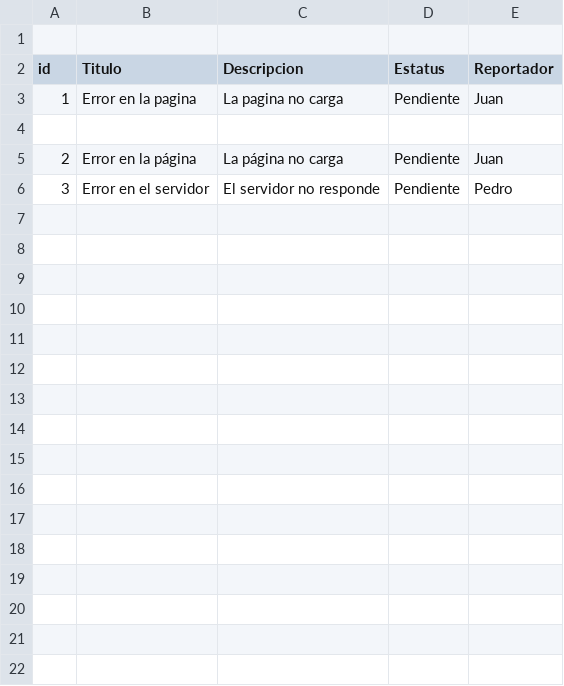
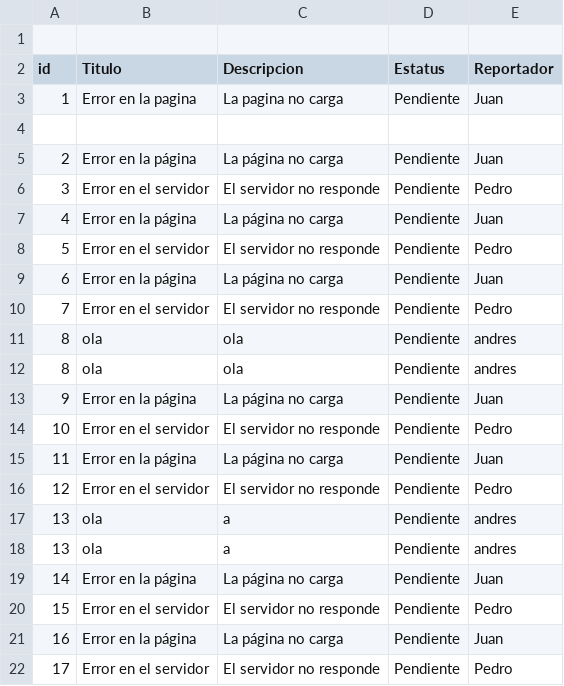
Before and after one commit to jmartinezgr/Mantis-Manager, a CSV file: src/tickets/tickets.csv, drawn as a sheet.

```diff
--- a/src/tickets/tickets.csv
+++ b/src/tickets/tickets.csv
@@ -6 +6,17 @@ id,Titulo,Descripcion,Estatus,Reportador
 3,Error en el servidor,El servidor no responde,Pendiente,Pedro
+4,Error en la página,La página no carga,Pendiente,Juan
+5,Error en el servidor,El servidor no responde,Pendiente,Pedro
+6,Error en la página,La página no carga,Pendiente,Juan
+7,Error en el servidor,El servidor no responde,Pendiente,Pedro
+8,ola,ola,Pendiente,andres
+8,ola,ola,Pendiente,andres
+9,Error en la página,La página no carga,Pendiente,Juan
+10,Error en el servidor,El servidor no responde,Pendiente,Pedro
+11,Error en la página,La página no carga,Pendiente,Juan
+12,Error en el servidor,El servidor no responde,Pendiente,Pedro
+13,ola,a,Pendiente,andres
+13,ola,a,Pendiente,andres
+14,Error en la página,La página no carga,Pendiente,Juan
+15,Error en el servidor,El servidor no responde,Pendiente,Pedro
+16,Error en la página,La página no carga,Pendiente,Juan
+17,Error en el servidor,El servidor no responde,Pendiente,Pedro
```
Also changed, not shown: 7 other files.
